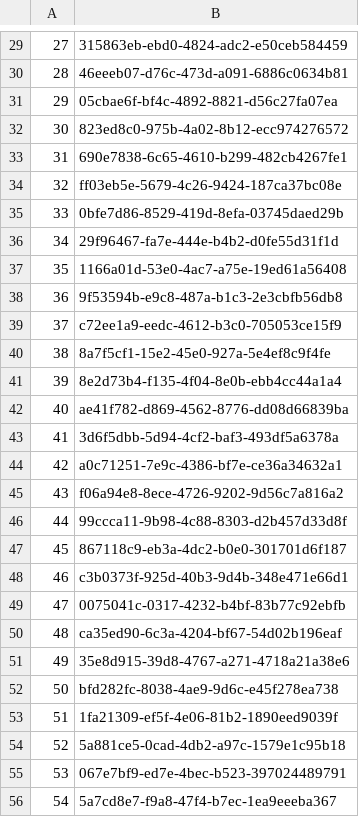
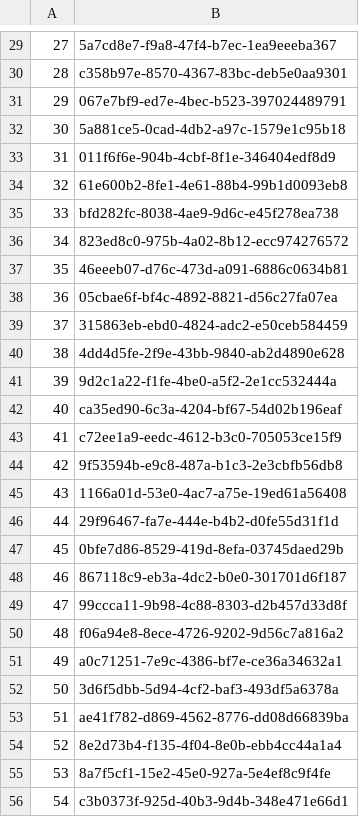
Before and after one commit to Arfaoui-ghaith/scraping-ec.europa, a CSV file: PART1/AIMDD/Aimdd-Ids.csv, drawn as a sheet; only a part is shown, gaps mark what is left out; the diff covers the shown part only.

```diff
--- a/PART1/AIMDD/Aimdd-Ids.csv
+++ b/PART1/AIMDD/Aimdd-Ids.csv
@@ -29,28 +29,28 @@
-27,315863eb-ebd0-4824-adc2-e50ceb584459
-28,46eeeb07-d76c-473d-a091-6886c0634b81
-29,05cbae6f-bf4c-4892-8821-d56c27fa07ea
-30,823ed8c0-975b-4a02-8b12-ecc974276572
-31,690e7838-6c65-4610-b299-482cb4267fe1
-32,ff03eb5e-5679-4c26-9424-187ca37bc08e
-33,0bfe7d86-8529-419d-8efa-03745daed29b
-34,29f96467-fa7e-444e-b4b2-d0fe55d31f1d
-35,1166a01d-53e0-4ac7-a75e-19ed61a56408
-36,9f53594b-e9c8-487a-b1c3-2e3cbfb56db8
-37,c72ee1a9-eedc-4612-b3c0-705053ce15f9
-38,8a7f5cf1-15e2-45e0-927a-5e4ef8c9f4fe
-39,8e2d73b4-f135-4f04-8e0b-ebb4cc44a1a4
-40,ae41f782-d869-4562-8776-dd08d66839ba
-41,3d6f5dbb-5d94-4cf2-baf3-493df5a6378a
-42,a0c71251-7e9c-4386-bf7e-ce36a34632a1
-43,f06a94e8-8ece-4726-9202-9d56c7a816a2
-44,99ccca11-9b98-4c88-8303-d2b457d33d8f
-45,867118c9-eb3a-4dc2-b0e0-301701d6f187
-46,c3b0373f-925d-40b3-9d4b-348e471e66d1
-47,0075041c-0317-4232-b4bf-83b77c92ebfb
-48,ca35ed90-6c3a-4204-bf67-54d02b196eaf
-49,35e8d915-39d8-4767-a271-4718a21a38e6
-50,bfd282fc-8038-4ae9-9d6c-e45f278ea738
-51,1fa21309-ef5f-4e06-81b2-1890eed9039f
-52,5a881ce5-0cad-4db2-a97c-1579e1c95b18
-53,067e7bf9-ed7e-4bec-b523-397024489791
-54,5a7cd8e7-f9a8-47f4-b7ec-1ea9eeeba367
+27,5a7cd8e7-f9a8-47f4-b7ec-1ea9eeeba367
+28,c358b97e-8570-4367-83bc-deb5e0aa9301
+29,067e7bf9-ed7e-4bec-b523-397024489791
+30,5a881ce5-0cad-4db2-a97c-1579e1c95b18
+31,011f6f6e-904b-4cbf-8f1e-346404edf8d9
+32,61e600b2-8fe1-4e61-88b4-99b1d0093eb8
+33,bfd282fc-8038-4ae9-9d6c-e45f278ea738
+34,823ed8c0-975b-4a02-8b12-ecc974276572
+35,46eeeb07-d76c-473d-a091-6886c0634b81
+36,05cbae6f-bf4c-4892-8821-d56c27fa07ea
+37,315863eb-ebd0-4824-adc2-e50ceb584459
+38,4dd4d5fe-2f9e-43bb-9840-ab2d4890e628
+39,9d2c1a22-f1fe-4be0-a5f2-2e1cc532444a
+40,ca35ed90-6c3a-4204-bf67-54d02b196eaf
+41,c72ee1a9-eedc-4612-b3c0-705053ce15f9
+42,9f53594b-e9c8-487a-b1c3-2e3cbfb56db8
+43,1166a01d-53e0-4ac7-a75e-19ed61a56408
+44,29f96467-fa7e-444e-b4b2-d0fe55d31f1d
+45,0bfe7d86-8529-419d-8efa-03745daed29b
+46,867118c9-eb3a-4dc2-b0e0-301701d6f187
+47,99ccca11-9b98-4c88-8303-d2b457d33d8f
+48,f06a94e8-8ece-4726-9202-9d56c7a816a2
+49,a0c71251-7e9c-4386-bf7e-ce36a34632a1
+50,3d6f5dbb-5d94-4cf2-baf3-493df5a6378a
+51,ae41f782-d869-4562-8776-dd08d66839ba
+52,8e2d73b4-f135-4f04-8e0b-ebb4cc44a1a4
+53,8a7f5cf1-15e2-45e0-927a-5e4ef8c9f4fe
+54,c3b0373f-925d-40b3-9d4b-348e471e66d1
```
Also changed, not shown: 1 added row, 1 removed row and 47 edited cells elsewhere in this file, PART1/AIMDD/Aimdd.csv, PART1/AIMDD/Certificates/Certificates.csv, 19 other files.
